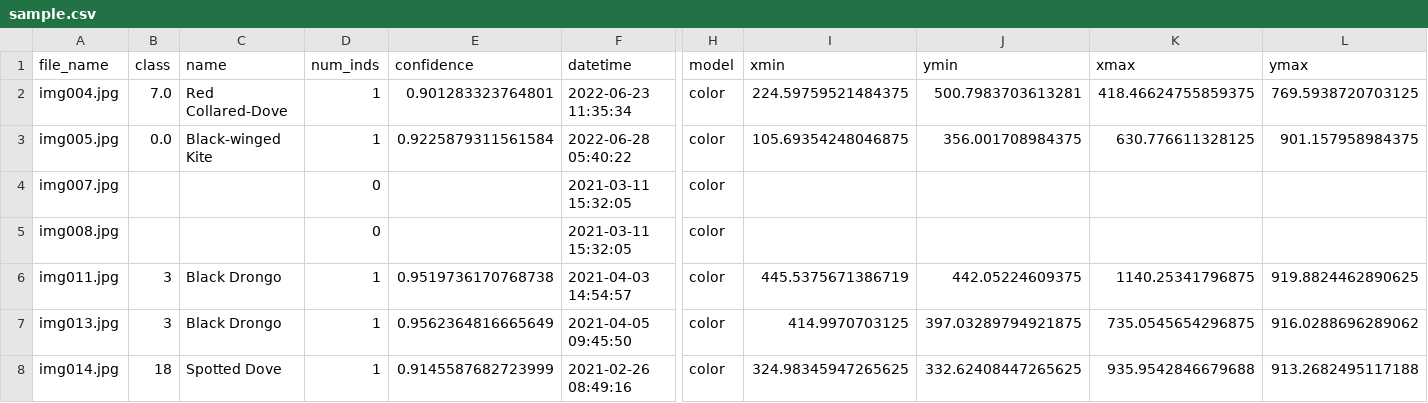
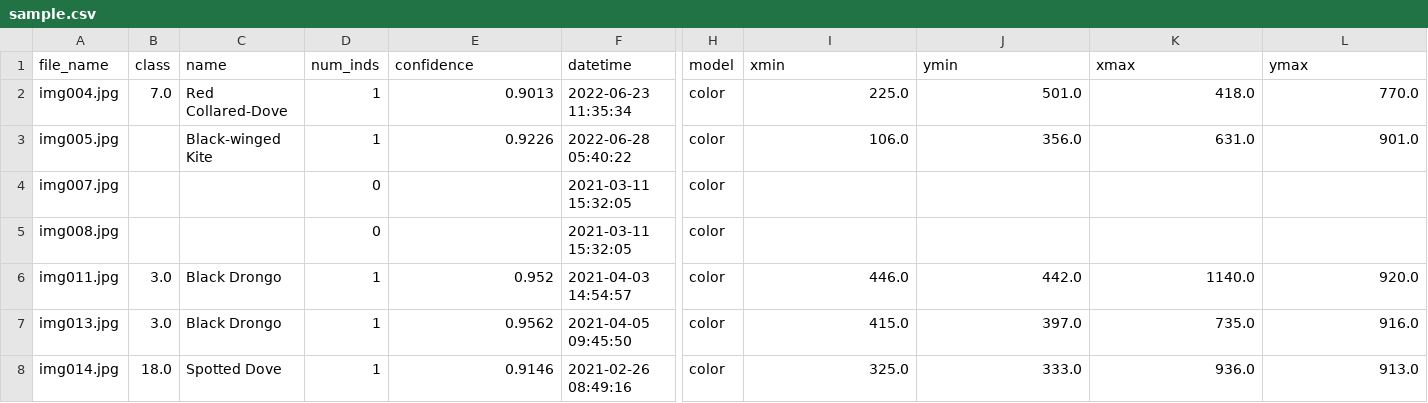
Before and after one commit to Chendada-8474/DetectiveKite, a CSV file: runs/data/exp0/sample.csv, drawn as a sheet; only a part is shown, gaps mark what is left out; the diff covers the shown part only; the diff names each change by its address in the sheet, - before the commit and + after, or states it on an @@ line.

```diff
--- a/runs/data/exp0/sample.csv
+++ b/runs/data/exp0/sample.csv
-E2 (confidence): 0.901283323764801
+E2 (confidence): 0.9013
-I2 (xmin): 224.59759521484375
+I2 (xmin): 225.0
-J2 (ymin): 500.7983703613281
+J2 (ymin): 501.0
-K2 (xmax): 418.46624755859375
+K2 (xmax): 418.0
-L2 (ymax): 769.5938720703125
+L2 (ymax): 770.0
-B3 (class): 0.0
+B3 (class): (empty)
-E3 (confidence): 0.9225879311561584
+E3 (confidence): 0.9226
-I3 (xmin): 105.69354248046875
+I3 (xmin): 106.0
-J3 (ymin): 356.001708984375
+J3 (ymin): 356.0
-K3 (xmax): 630.776611328125
+K3 (xmax): 631.0
-L3 (ymax): 901.157958984375
+L3 (ymax): 901.0
-B6:B7 (class): 3
+B6:B7 (class): 3.0
-E6 (confidence): 0.9519736170768738
+E6 (confidence): 0.952
-I6 (xmin): 445.5375671386719
+I6 (xmin): 446.0
-J6 (ymin): 442.05224609375
+J6 (ymin): 442.0
-K6 (xmax): 1140.25341796875
+K6 (xmax): 1140.0
-L6 (ymax): 919.8824462890625
+L6 (ymax): 920.0
-E7 (confidence): 0.9562364816665649
+E7 (confidence): 0.9562
-I7 (xmin): 414.9970703125
+I7 (xmin): 415.0
-J7 (ymin): 397.03289794921875
+J7 (ymin): 397.0
-K7 (xmax): 735.0545654296875
+K7 (xmax): 735.0
-L7 (ymax): 916.0288696289062
+L7 (ymax): 916.0
-B8 (class): 18
+B8 (class): 18.0
-E8 (confidence): 0.9145587682723999
+E8 (confidence): 0.9146
-I8 (xmin): 324.98345947265625
+I8 (xmin): 325.0
-J8 (ymin): 332.62408447265625
+J8 (ymin): 333.0
-K8 (xmax): 935.9542846679688
+K8 (xmax): 936.0
-L8 (ymax): 913.2682495117188
+L8 (ymax): 913.0
```
Also changed, not shown: 63 edited cells elsewhere in this file, 1 other file.
